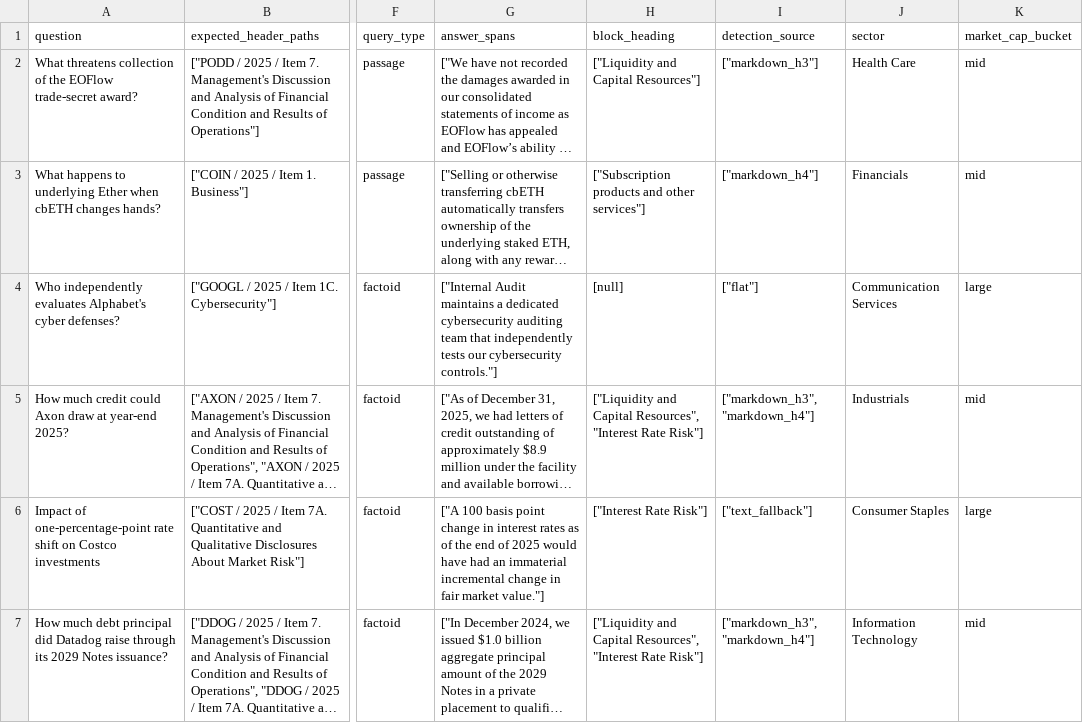
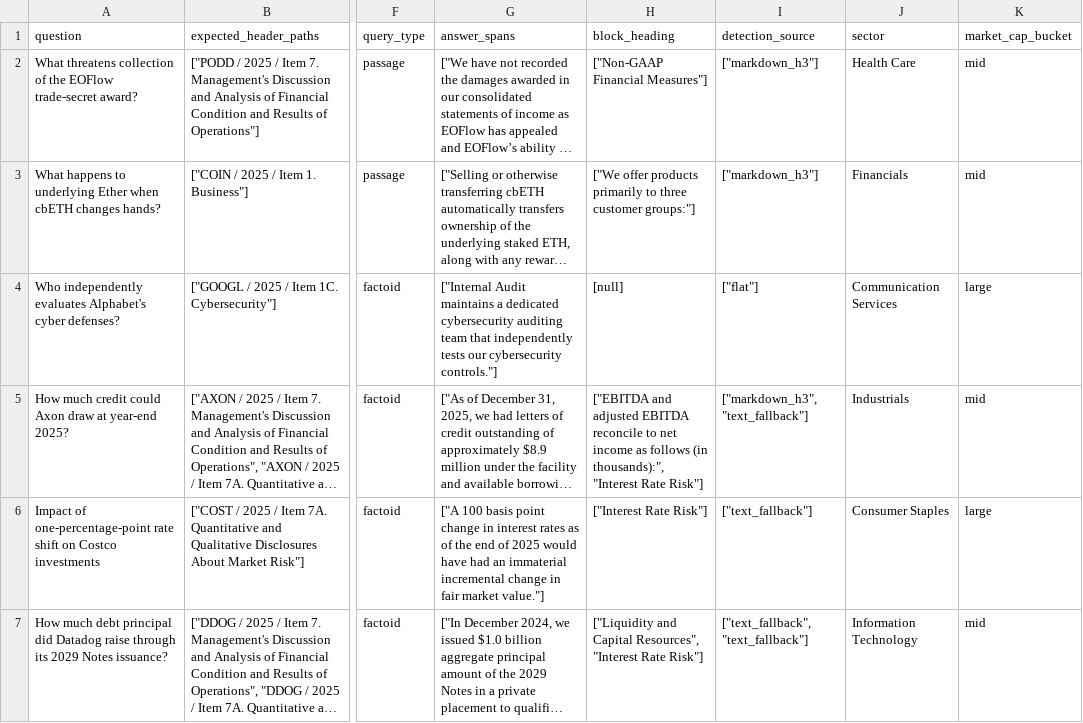
Before and after one commit to wei-yiting/fin-lab-x, a CSV file: backend/evals/scenarios/sec_retrieval_ab/dataset.csv, drawn as a sheet; only a part is shown, gaps mark what is left out; long unchanged cells end in …; the diff covers the shown part only; the diff names each change by its address in the sheet, - before the commit and + after, or states it on an @@ line.

```diff
--- a/backend/evals/scenarios/sec_retrieval_ab/dataset.csv
+++ b/backend/evals/scenarios/sec_retrieval_ab/dataset.csv
-H2 (block_heading): ["Liquidity and Capital Resources"]
+H2 (block_heading): ["Non-GAAP Financial Measures"]
-H3 (block_heading): ["Subscription products and other services"]
+H3 (block_heading): ["We offer products primarily to three customer groups:"]
-I3 (detection_source): ["markdown_h4"]
+I3 (detection_source): ["markdown_h3"]
-H5 (block_heading): ["Liquidity and Capital Resources", "Interest Rate…
+H5 (block_heading): ["EBITDA and adjusted EBITDA reconcile to net income as follows (in thousands):", "Interest Rate…
-I5 (detection_source): ["markdown_h3", "markdown_h4"]
+I5 (detection_source): ["markdown_h3", "text_fallback"]
-I7 (detection_source): ["markdown_h3", "markdown_h4"]
+I7 (detection_source): ["text_fallback", "text_fallback"]
```
Also changed, not shown: 61 edited cells elsewhere in this file, 3 other files.
